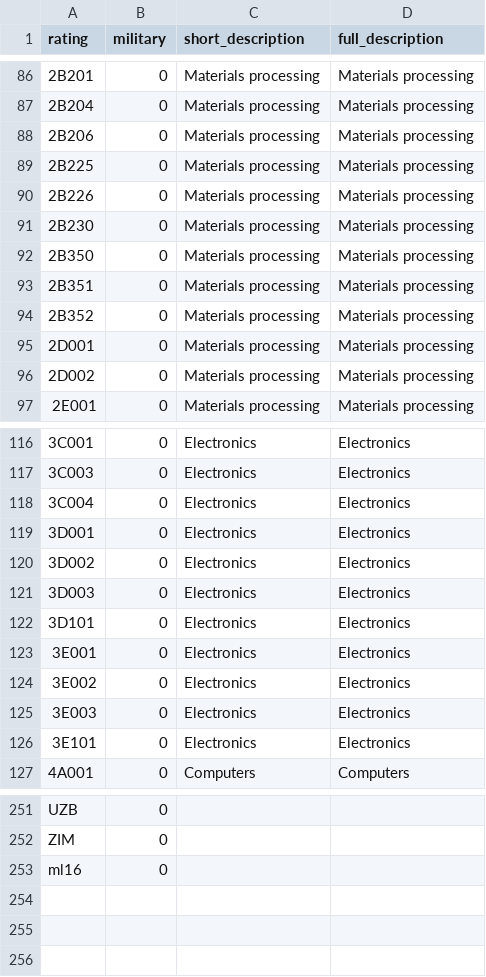
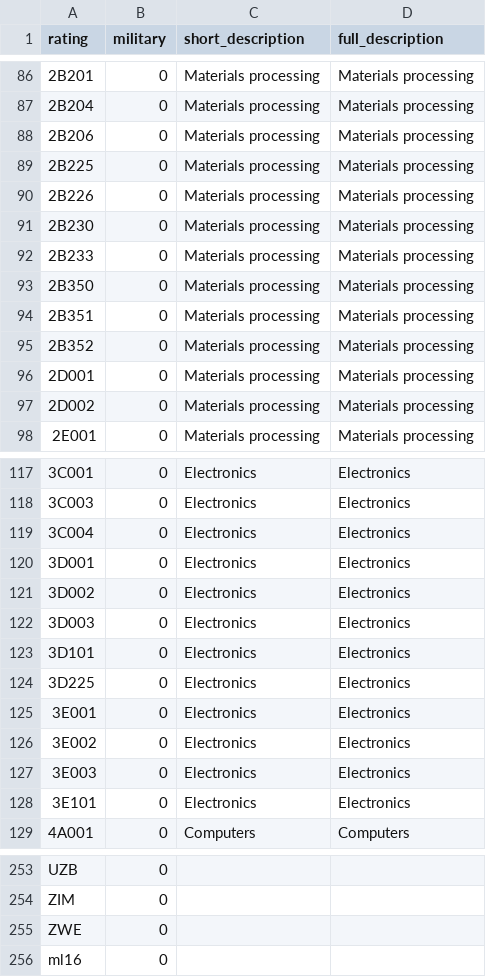
Before and after one commit to caatdata/uk-arms-export-data, a CSV file: ratings.csv, drawn as a sheet; only a part is shown, gaps mark what is left out; the diff names each change by its address in the sheet, - before the commit and + after, or states it on an @@ line.

```diff
--- a/ratings.csv
+++ b/ratings.csv
+row 92: 2B233 | 0 | Materials processing | Materials processing
+row 124: 3D225 | 0 | Electronics | Electronics
+row 255: ZWE | 0
```
Also changed, not shown: sources.csv, 3 other files.
